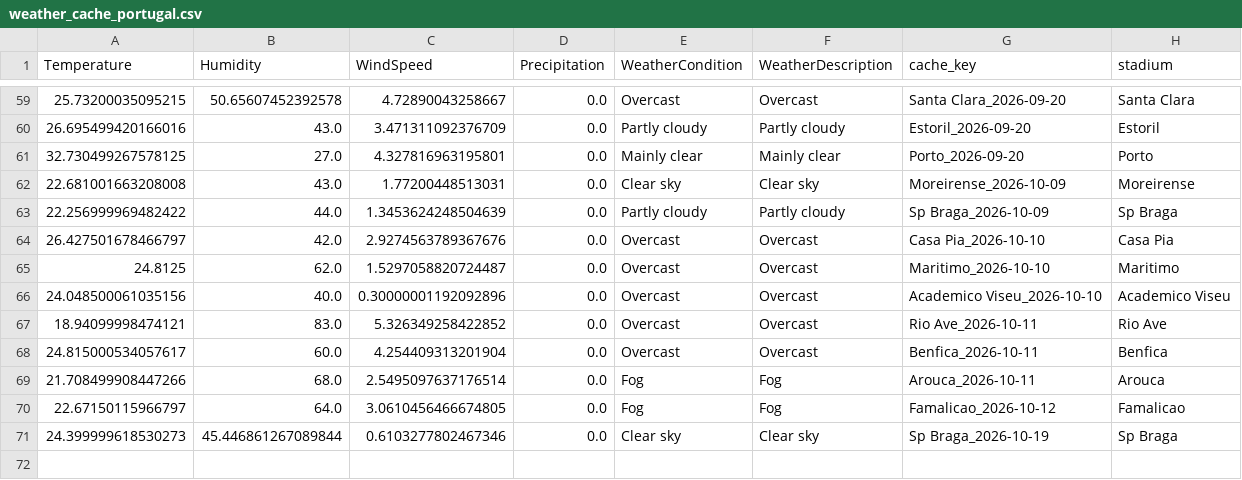
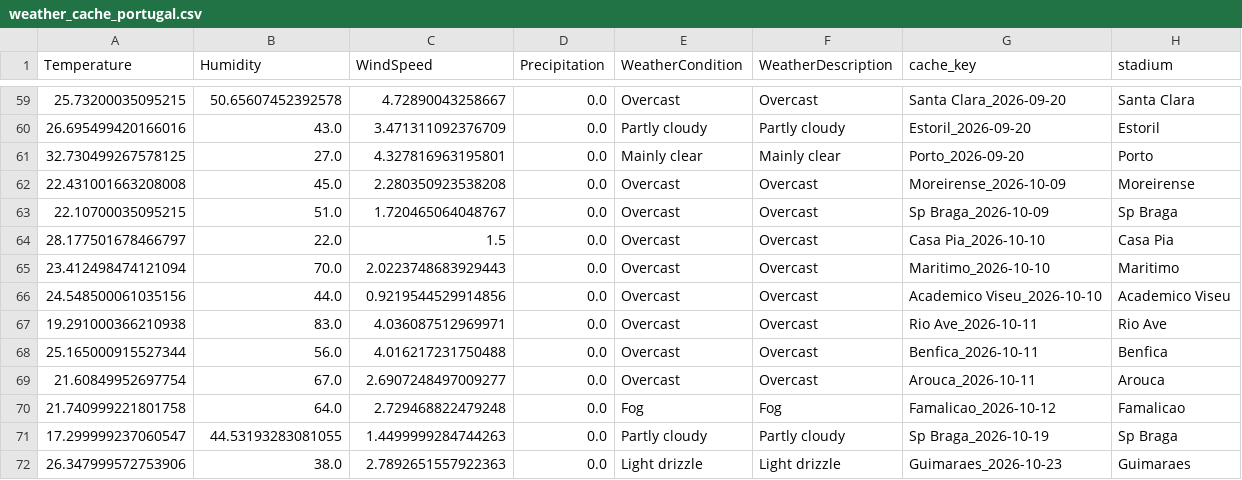
Before and after one commit to gmalbert/portugal-soccer, a CSV file: data_files/weather_cache_portugal.csv, drawn as a sheet; only a part is shown, gaps mark what is left out.

```diff
--- a/data_files/weather_cache_portugal.csv
+++ b/data_files/weather_cache_portugal.csv
@@ -61,11 +61,12 @@ Temperature,Humidity,WindSpeed,Precipitation,WeatherCondition,WeatherDescription
 32.730499267578125,27.0,4.327816963195801,0.0,Mainly clear,Mainly clear,Porto_2026-09-20,Porto
-22.681001663208008,43.0,1.77200448513031,0.0,Clear sky,Clear sky,Moreirense_2026-10-09,Moreirense
-22.256999969482422,44.0,1.3453624248504639,0.0,Partly cloudy,Partly cloudy,Sp Braga_2026-10-09,Sp Braga
-26.427501678466797,42.0,2.9274563789367676,0.0,Overcast,Overcast,Casa Pia_2026-10-10,Casa Pia
-24.8125,62.0,1.5297058820724487,0.0,Overcast,Overcast,Maritimo_2026-10-10,Maritimo
-24.048500061035156,40.0,0.30000001192092896,0.0,Overcast,Overcast,Academico Viseu_2026-10-10,Academico Viseu
-18.94099998474121,83.0,5.326349258422852,0.0,Overcast,Overcast,Rio Ave_2026-10-11,Rio Ave
-24.815000534057617,60.0,4.254409313201904,0.0,Overcast,Overcast,Benfica_2026-10-11,Benfica
-21.708499908447266,68.0,2.5495097637176514,0.0,Fog,Fog,Arouca_2026-10-11,Arouca
-22.67150115966797,64.0,3.0610456466674805,0.0,Fog,Fog,Famalicao_2026-10-12,Famalicao
-24.399999618530273,45.446861267089844,0.6103277802467346,0.0,Clear sky,Clear sky,Sp Braga_2026-10-19,Sp Braga
+22.431001663208008,45.0,2.280350923538208,0.0,Overcast,Overcast,Moreirense_2026-10-09,Moreirense
+22.10700035095215,51.0,1.720465064048767,0.0,Overcast,Overcast,Sp Braga_2026-10-09,Sp Braga
+28.177501678466797,22.0,1.5,0.0,Overcast,Overcast,Casa Pia_2026-10-10,Casa Pia
+23.412498474121094,70.0,2.0223748683929443,0.0,Overcast,Overcast,Maritimo_2026-10-10,Maritimo
+24.548500061035156,44.0,0.9219544529914856,0.0,Overcast,Overcast,Academico Viseu_2026-10-10,Academico Viseu
+19.291000366210938,83.0,4.036087512969971,0.0,Overcast,Overcast,Rio Ave_2026-10-11,Rio Ave
+25.165000915527344,56.0,4.016217231750488,0.0,Overcast,Overcast,Benfica_2026-10-11,Benfica
+21.60849952697754,67.0,2.6907248497009277,0.0,Overcast,Overcast,Arouca_2026-10-11,Arouca
+21.740999221801758,64.0,2.729468822479248,0.0,Fog,Fog,Famalicao_2026-10-12,Famalicao
+17.299999237060547,44.53193283081055,1.4499999284744263,0.0,Partly cloudy,Partly cloudy,Sp Braga_2026-10-19,Sp Braga
+26.347999572753906,38.0,2.7892651557922363,0.0,Light drizzle,Light drizzle,Guimaraes_2026-10-23,Guimaraes
```
Also changed, not shown: data_files/odds.csv, data_files/poisson_metrics_history.csv, 9 other files.
